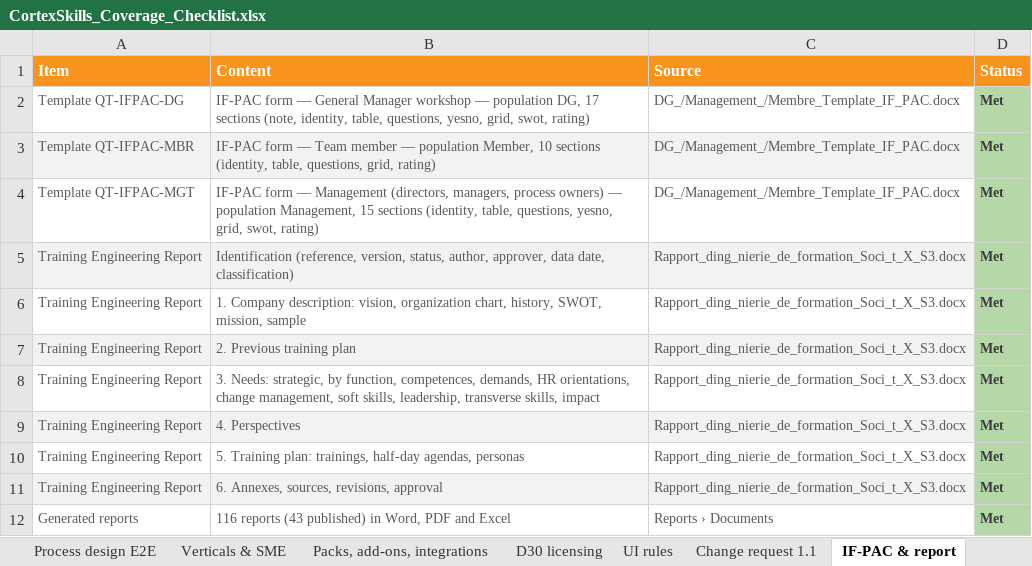
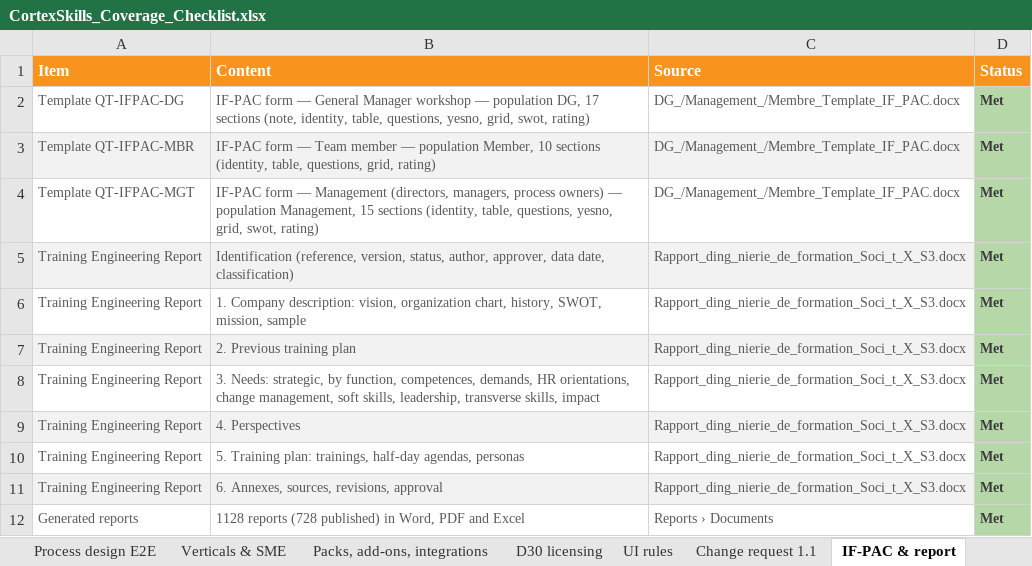
Before and after one commit to mbenhima/scm-process-register, an Excel workbook: cortexskills/deliverables/CortexSkills_Coverage_Checklist.xlsx, sheet IF-PAC & report, drawn as a sheet; values as stored, in another font and other column widths than the file's, no borders; the diff names each change by its address in the sheet, - before the commit and + after, or states it on an @@ line.

```diff
--- a/cortexskills/deliverables/CortexSkills_Coverage_Checklist.xlsx (sheet IF-PAC & report)
+++ b/cortexskills/deliverables/CortexSkills_Coverage_Checklist.xlsx (sheet IF-PAC & report)
-B12 (Content): 116 reports (43 published) in…
+B12 (Content): 1128 reports (728 published) in…
```
Also changed, not shown: sheet SRS requirements, sheet Delivered files, sheet Summary, sheet UI rules, sheet Process design E2E, sheet Change request 1.1, other sheet tabs, 39 other files.
